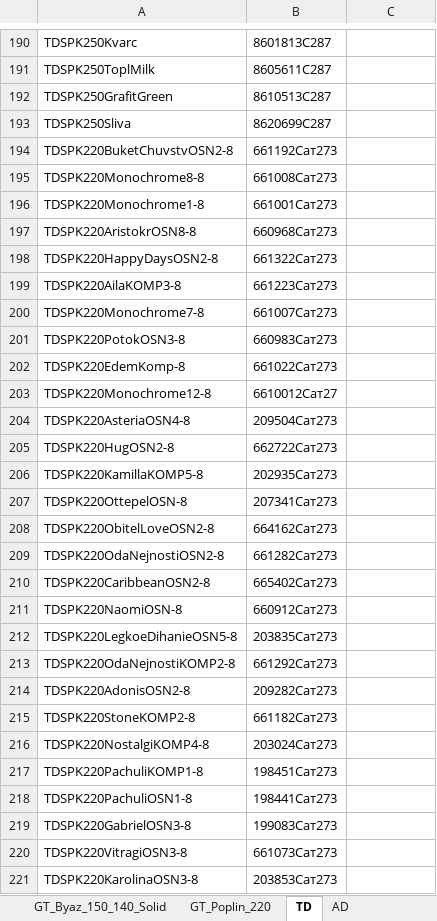
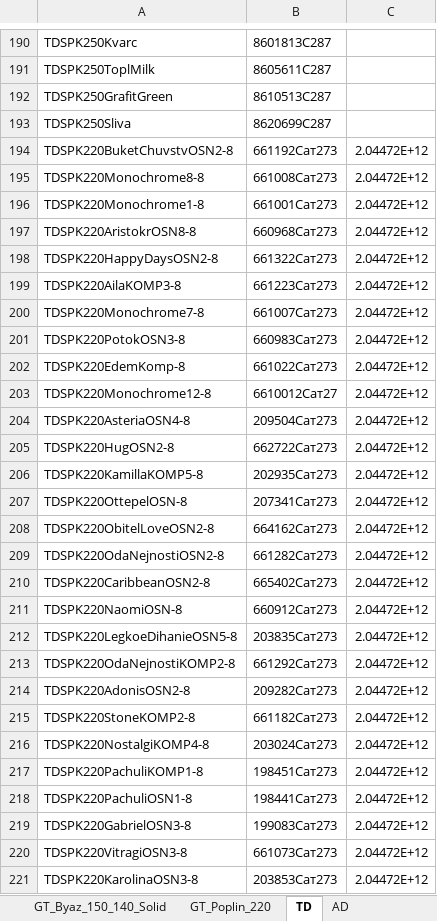
Before and after one commit to JUNKYASS/parse-fabric-stocks, an Excel workbook: data/compare.xlsx, sheet TD, drawn as a sheet; only a part is shown, gaps mark what is left out; values as stored, in another font and other column widths than the file's, no borders; the diff covers the shown part only; the diff names each change by its address in the sheet, - before the commit and + after, or states it on an @@ line.

```diff
--- a/data/compare.xlsx (sheet TD)
+++ b/data/compare.xlsx (sheet TD)
-C194:C221: (empty)
+C194:C221: 2.04472E+12
```
Also changed, not shown: 24 added rows and 140 edited cells elsewhere in this sheet, sheet GT_Byaz_150_120, sheet GT_Byaz_150_140, sheet GT_Byaz_220, sheet GT_Byaz_150_140_Solid, sheet GT_Byaz_150_120_Solid, sheet GT_Poplin_220, data/ready_stocks/galtex-ozon-stocks-updated.xlsx, data/ready_stocks/galtex-wb-stocks-updated.xlsx, 4 other files.
